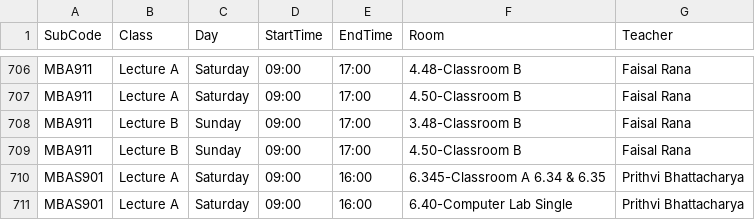
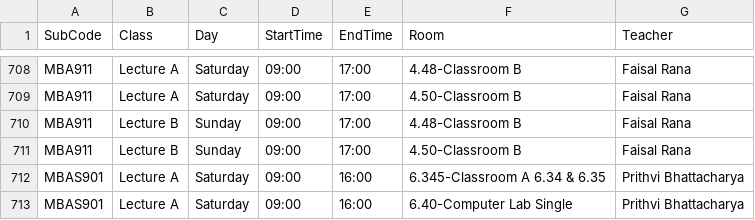
Before and after one commit to tahayparker/FindMyProf, a CSV file: public/classes.csv, drawn as a sheet; only a part is shown, gaps mark what is left out; the diff covers the shown part only.

```diff
--- a/public/classes.csv
+++ b/public/classes.csv
@@ -707,3 +709,3 @@ MBA911,Lecture A,Saturday,09:00,17:00,4.48-Classroom B,Faisal Rana
 MBA911,Lecture A,Saturday,09:00,17:00,4.50-Classroom B,Faisal Rana
-MBA911,Lecture B,Sunday,09:00,17:00,3.48-Classroom B,Faisal Rana
+MBA911,Lecture B,Sunday,09:00,17:00,4.48-Classroom B,Faisal Rana
 MBA911,Lecture B,Sunday,09:00,17:00,4.50-Classroom B,Faisal Rana
```
Also changed, not shown: 4 added rows and 13 edited cells elsewhere in this file.
